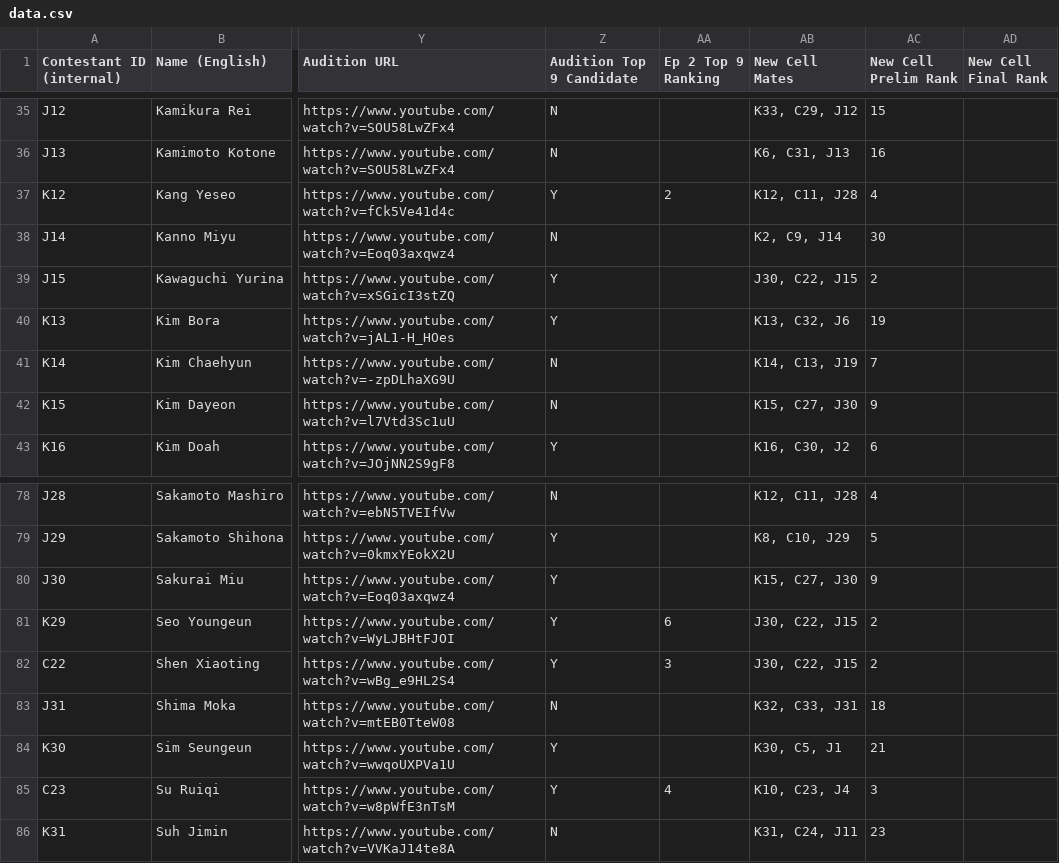
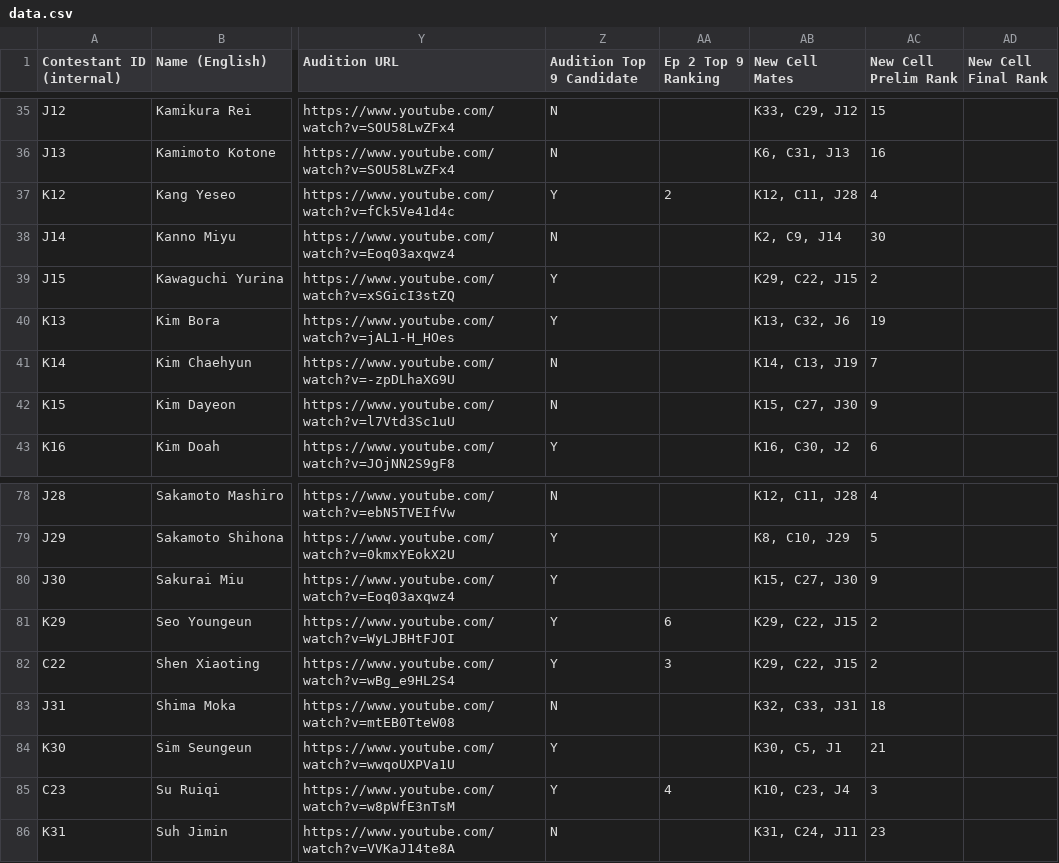
Before and after one commit to muffin-bit/gp999, a CSV file: data.csv, drawn as a sheet; only a part is shown, gaps mark what is left out; the diff names each change by its address in the sheet, - before the commit and + after, or states it on an @@ line.

Commit message:
update data

```diff
--- a/data.csv
+++ b/data.csv
-AB39 (New Cell Mates): J30, C22, J15
+AB39 (New Cell Mates): K29, C22, J15
-AB81:AB82 (New Cell Mates): J30, C22, J15
+AB81:AB82 (New Cell Mates): K29, C22, J15
```
